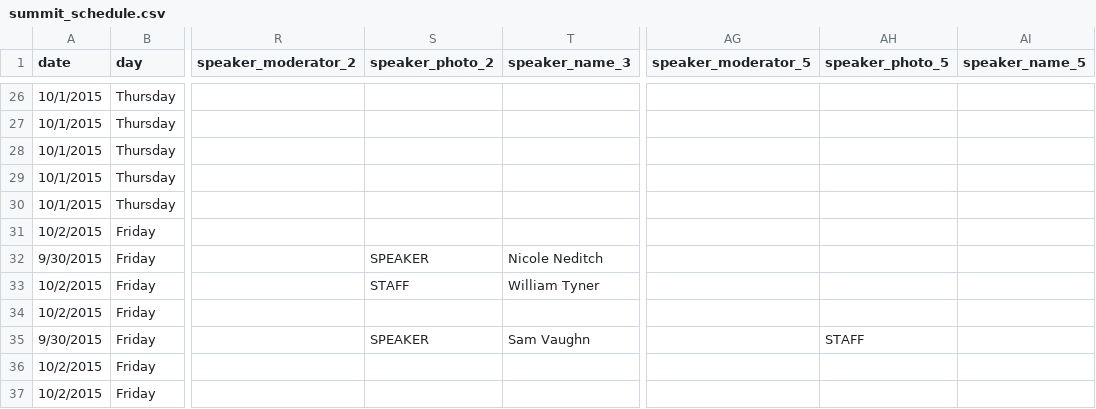
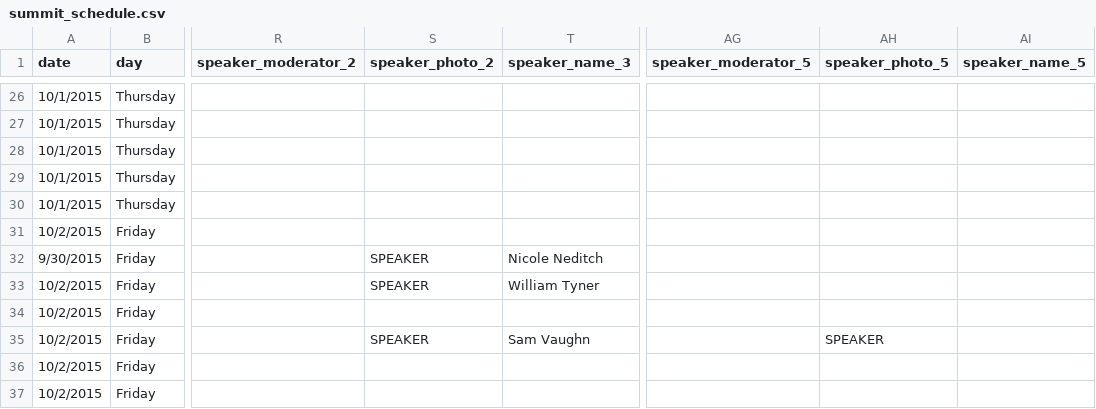
Before and after one commit to codeforamerica/codeforamerica.org-archive, a CSV file: _data/summit_schedule.csv, drawn as a sheet; only a part is shown, gaps mark what is left out; the diff names each change by its address in the sheet, - before the commit and + after, or states it on an @@ line.

Commit message:
schedule updates

```diff
--- a/_data/summit_schedule.csv
+++ b/_data/summit_schedule.csv
-S33 (speaker_photo_2): STAFF
+S33 (speaker_photo_2): SPEAKER
-A35 (date): 9/30/2015
+A35 (date): 10/2/2015
-AH35 (speaker_photo_5): STAFF
+AH35 (speaker_photo_5): SPEAKER
```
Also changed, not shown: 2 other files.
